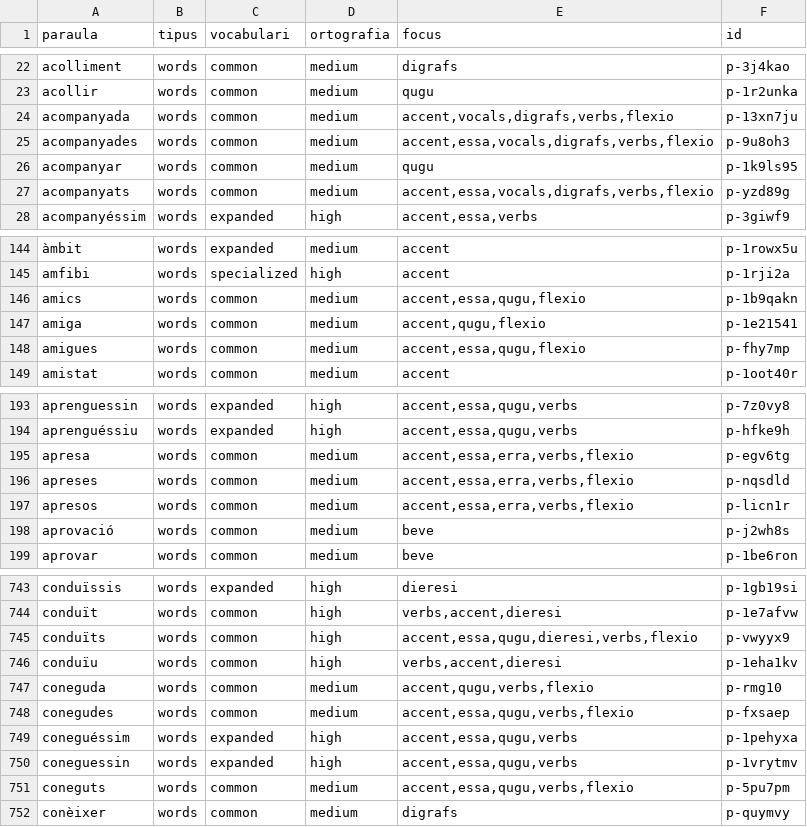
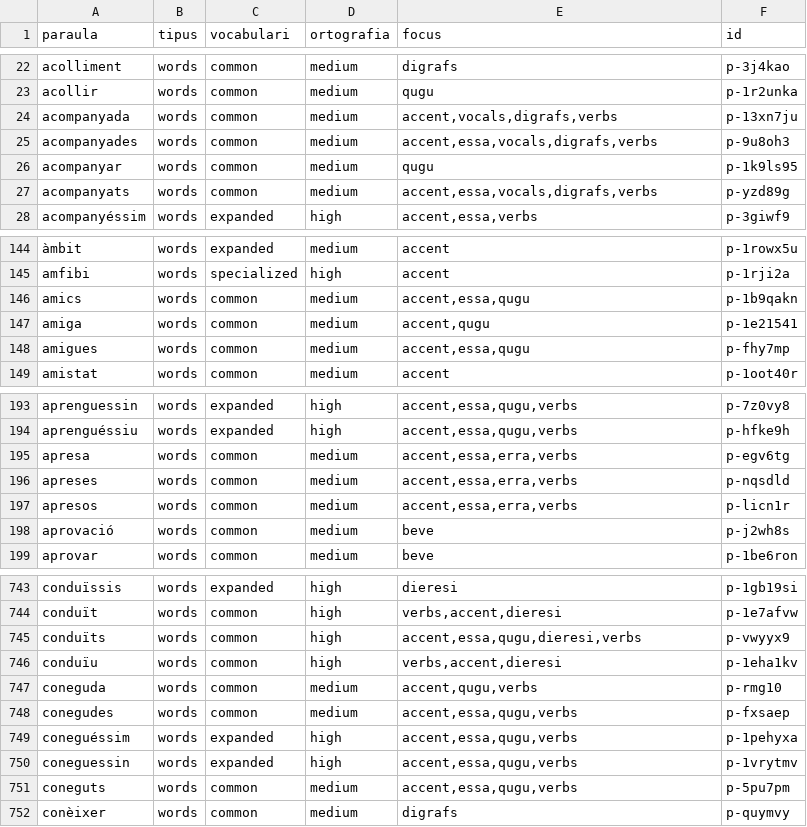
Before and after one commit to aaronFortuno/plec-dictats, a TSV file: catalogs/ca/revisio.tsv, drawn as a sheet; only a part is shown, gaps mark what is left out; the diff covers the shown part only; the diff names each change by its address in the sheet, - before the commit and + after, or states it on an @@ line.

```diff
--- a/catalogs/ca/revisio.tsv
+++ b/catalogs/ca/revisio.tsv
-E24 (focus): accent,vocals,digrafs,verbs,flexio
+E24 (focus): accent,vocals,digrafs,verbs
-E25 (focus): accent,essa,vocals,digrafs,verbs,flexio
+E25 (focus): accent,essa,vocals,digrafs,verbs
-E27 (focus): accent,essa,vocals,digrafs,verbs,flexio
+E27 (focus): accent,essa,vocals,digrafs,verbs
-E146 (focus): accent,essa,qugu,flexio
+E146 (focus): accent,essa,qugu
-E147 (focus): accent,qugu,flexio
+E147 (focus): accent,qugu
-E148 (focus): accent,essa,qugu,flexio
+E148 (focus): accent,essa,qugu
-E195:E197 (focus): accent,essa,erra,verbs,flexio
+E195:E197 (focus): accent,essa,erra,verbs
-E745 (focus): accent,essa,qugu,dieresi,verbs,flexio
+E745 (focus): accent,essa,qugu,dieresi,verbs
-E747 (focus): accent,qugu,verbs,flexio
+E747 (focus): accent,qugu,verbs
-E748 (focus): accent,essa,qugu,verbs,flexio
+E748 (focus): accent,essa,qugu,verbs
-E751 (focus): accent,essa,qugu,verbs,flexio
+E751 (focus): accent,essa,qugu,verbs
```
Also changed, not shown: 137 edited cells elsewhere in this file, 12 other files.
